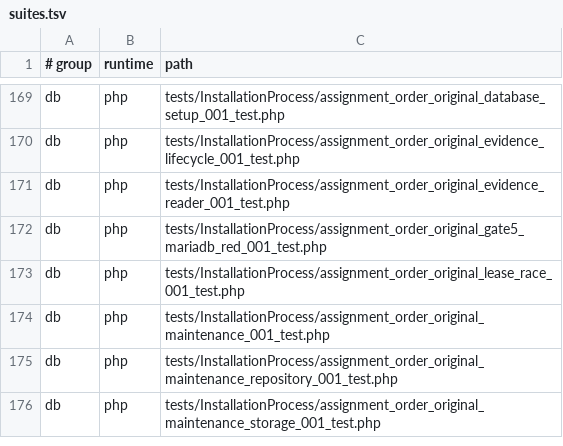
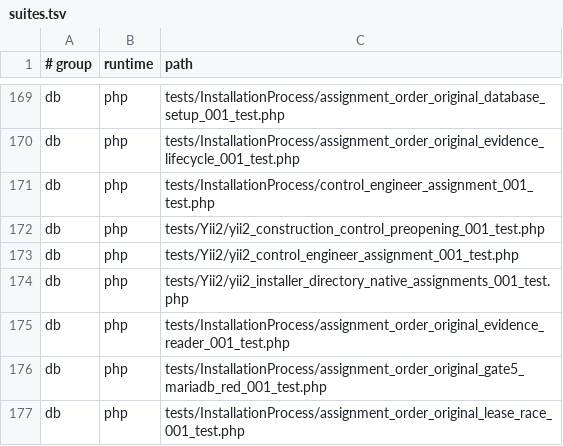
Before and after one commit to Antropophag/fmonitor-2, a TSV file: tools/verification/suites.tsv, drawn as a sheet; only a part is shown, gaps mark what is left out; the shorter side is filled out with more unchanged rows; the diff names each change by its address in the sheet, - before the commit and + after, or states it on an @@ line.

Commit message:
test: register issue 52 focused verifiers

```diff
--- a/tools/verification/suites.tsv
+++ b/tools/verification/suites.tsv
+row 171: db | php | tests/InstallationProcess/control_engineer_assignment_001_test.php
+row 172: db | php | tests/Yii2/yii2_construction_control_preopening_001_test.php
+row 173: db | php | tests/Yii2/yii2_control_engineer_assignment_001_test.php
+row 174: db | php | tests/Yii2/yii2_installer_directory_native_assignments_001_test.php
```
Also changed, not shown: 3 other files.
